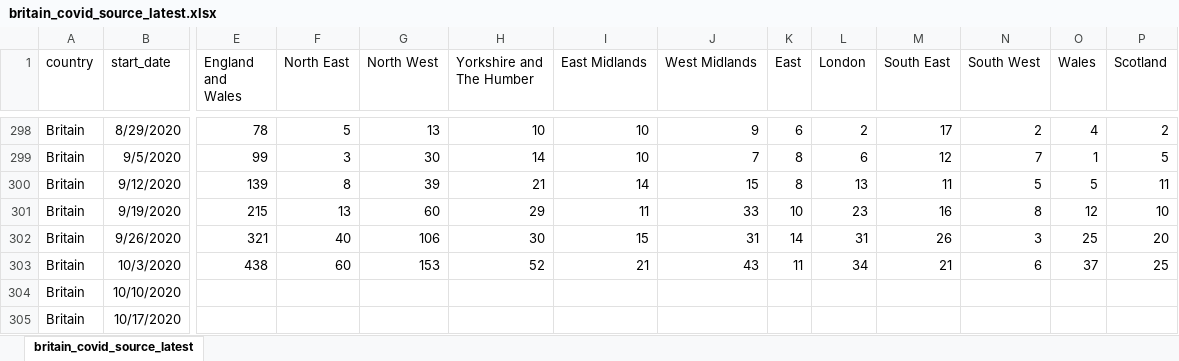
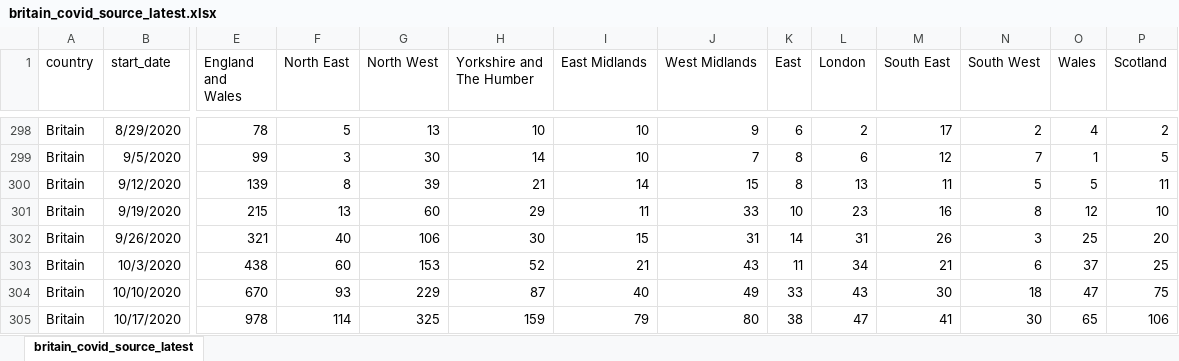
Before and after one commit to TheEconomist/covid-19-excess-deaths-tracker, an Excel workbook: source-data/britain/britain_covid_source_latest.xlsx, sheet britain_covid_source_latest, drawn as a sheet; only a part is shown, gaps mark what is left out; values as stored, in another font and other column widths than the file's, no borders; the diff covers the shown part only; the diff names each change by its address in the sheet, - before the commit and + after, or states it on an @@ line.

```diff
--- a/source-data/britain/britain_covid_source_latest.xlsx (sheet britain_covid_source_latest)
+++ b/source-data/britain/britain_covid_source_latest.xlsx (sheet britain_covid_source_latest)
-E304 (England and Wales): (empty)
+E304 (England and Wales): 670
-F304 (North East): (empty)
+F304 (North East): 93
-G304 (North West): (empty)
+G304 (North West): 229
-H304 (Yorkshire and The Humber): (empty)
+H304 (Yorkshire and The Humber): 87
-I304 (East Midlands): (empty)
+I304 (East Midlands): 40
-J304 (West Midlands): (empty)
+J304 (West Midlands): 49
-K304 (East): (empty)
+K304 (East): 33
-L304 (London): (empty)
+L304 (London): 43
-M304 (South East): (empty)
+M304 (South East): 30
-N304 (South West): (empty)
+N304 (South West): 18
-O304 (Wales): (empty)
+O304 (Wales): 47
-P304 (Scotland): (empty)
+P304 (Scotland): 75
-E305 (England and Wales): (empty)
+E305 (England and Wales): 978
-F305 (North East): (empty)
+F305 (North East): 114
-G305 (North West): (empty)
+G305 (North West): 325
-H305 (Yorkshire and The Humber): (empty)
+H305 (Yorkshire and The Humber): 159
-I305 (East Midlands): (empty)
+I305 (East Midlands): 79
-J305 (West Midlands): (empty)
+J305 (West Midlands): 80
-K305 (East): (empty)
+K305 (East): 38
-L305 (London): (empty)
+L305 (London): 47
-M305 (South East): (empty)
+M305 (South East): 41
-N305 (South West): (empty)
+N305 (South West): 30
-O305 (Wales): (empty)
+O305 (Wales): 65
-P305 (Scotland): (empty)
+P305 (Scotland): 106
```
Also changed, not shown: 46 edited cells elsewhere in this sheet, source-data/britain/britain_total_source_latest.xlsx, source-data/chile/chile_total_source_latest.xlsx, 53 other files.
